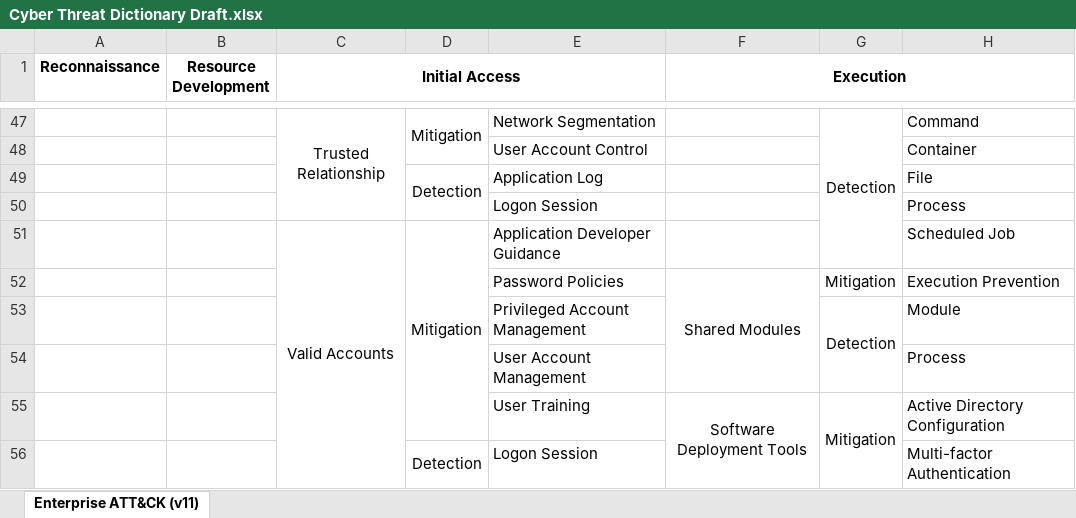
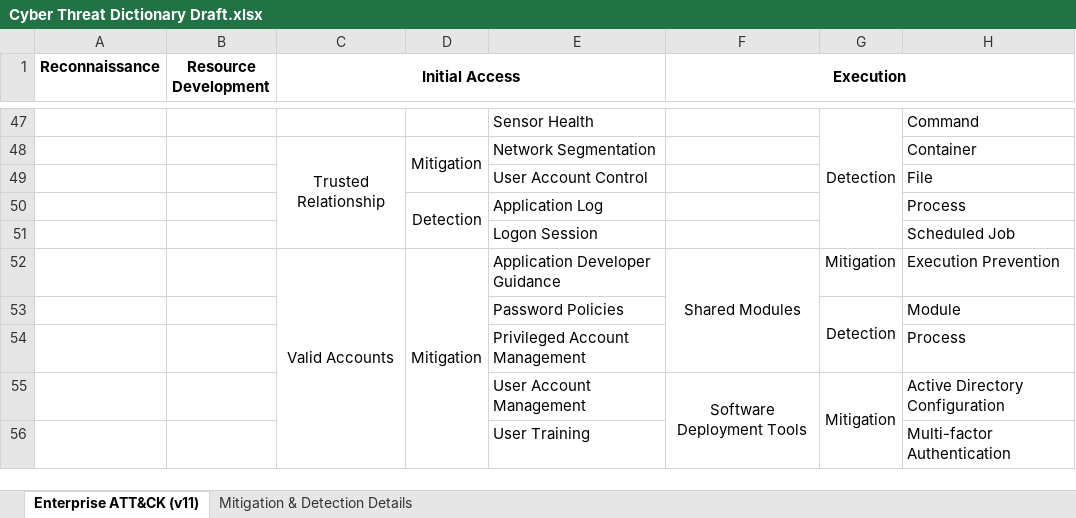
Before and after one commit to vichhika/Y4FinalReport, an Excel workbook: Cyber Threat Dictionary/Cyber Threat Dictionary Draft.xlsx, sheet Enterprise ATT&CK (v11), drawn as a sheet; only a part is shown, gaps mark what is left out; values as stored, in another font and other column widths than the file's, no borders; removed rows and columns are numbered as before the commit, all else as after; the diff covers the shown part only; the diff names each change by its address in the sheet, - before the commit and + after, or states it on an @@ line.

Commit message:
Add mitigation & detection details

```diff
--- a/Cyber Threat Dictionary/Cyber Threat Dictionary Draft.xlsx (sheet Enterprise ATT&CK (v11))
+++ b/Cyber Threat Dictionary/Cyber Threat Dictionary Draft.xlsx (sheet Enterprise ATT&CK (v11))
+sheet tab: Mitigation & Detection Details
-C47 (Initial Access): Trusted Relationship
+C47 (Initial Access): (empty)
-C47:C50 merged
-D47: Mitigation
+D47: (empty)
-D47:D48 merged
-E47: Network Segmentation
+E47: Sensor Health
-C48 (Initial Access): (empty)
+C48 (Initial Access): Trusted Relationship
+C48:C51 merged
-D48: (empty)
+D48: Mitigation
+D48:D49 merged
-E48: User Account Control
+E48: Network Segmentation
-D49: Detection
+D49: (empty)
-D49:D50 merged
-E49: Application Log
+E49: User Account Control
-D50: (empty)
+D50: Detection
+D50:D51 merged
-E50: Logon Session
+E50: Application Log
-C51 (Initial Access): Valid Accounts
+C51 (Initial Access): (empty)
-C51:C57 merged
-D51: Mitigation
+D51: (empty)
-D51:D55 merged
-E51: Application Developer Guidance
+E51: Logon Session
-C52 (Initial Access): (empty)
+C52 (Initial Access): Valid Accounts
+C52:C58 merged
-D52: (empty)
+D52: Mitigation
+D52:D56 merged
-E52: Password Policies
+E52: Application Developer Guidance
-E53: Privileged Account Management
+E53: Password Policies
-E54: User Account Management
+E54: Privileged Account Management
-E55: User Training
+E55: User Account Management
-D56: Detection
+D56: (empty)
-D56:D57 merged
-E56: Logon Session
+E56: User Training
```
Also changed, not shown: other rows of this sheet, 2 other files.
